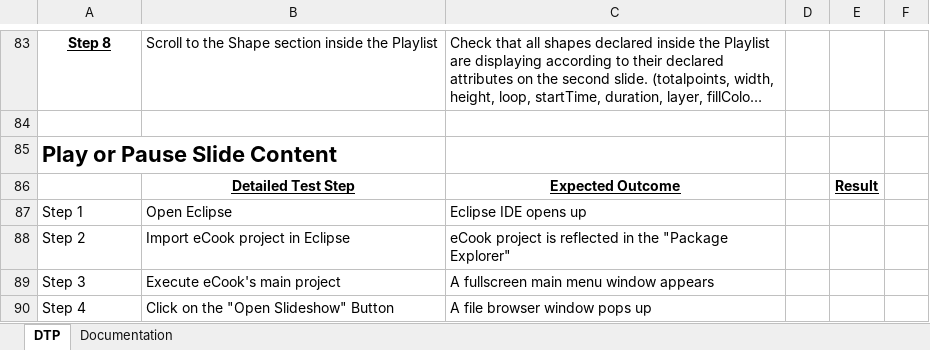
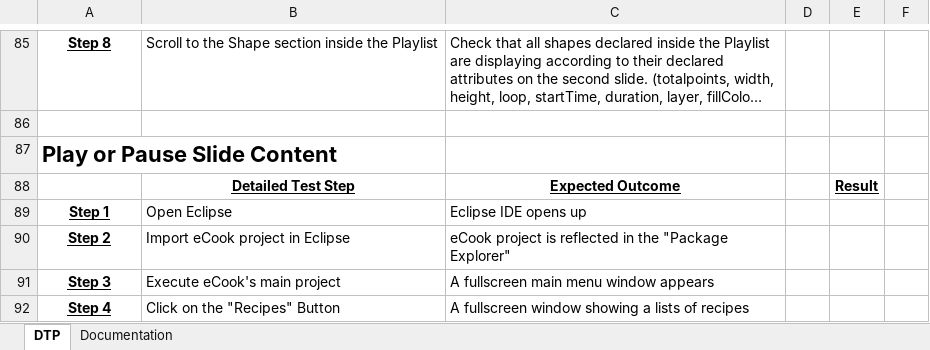
Before and after one commit to john-caine/SWENG, an Excel workbook: Documents/Software/Testing and Integration/eCook's DTP Record.xlsx, sheet DTP, drawn as a sheet; only a part is shown, gaps mark what is left out; long unchanged cells end in …; values as stored, in another font and other column widths than the file's, no borders; addresses are those after the commit; the diff covers the shown part only; the diff names each change by its address in the sheet, - before the commit and + after, or states it on an @@ line.

```diff
--- a/Documents/Software/Testing and Integration/eCook's DTP Record.xlsx (sheet DTP)
+++ b/Documents/Software/Testing and Integration/eCook's DTP Record.xlsx (sheet DTP)
@@ A89:A92 bold: off → on, underline: off → on, alignment: left → center @@
-B92: Click on the "Open Slideshow" Button
+B92: Click on the "Recipes" Button
-C92: A file browser window pops up
+C92: A fullscreen window showing a lists of recipes
```
Also changed, not shown: 2 added rows, 52 edited cells and cell formats elsewhere in this sheet, sheet Documentation, 1 other file.
